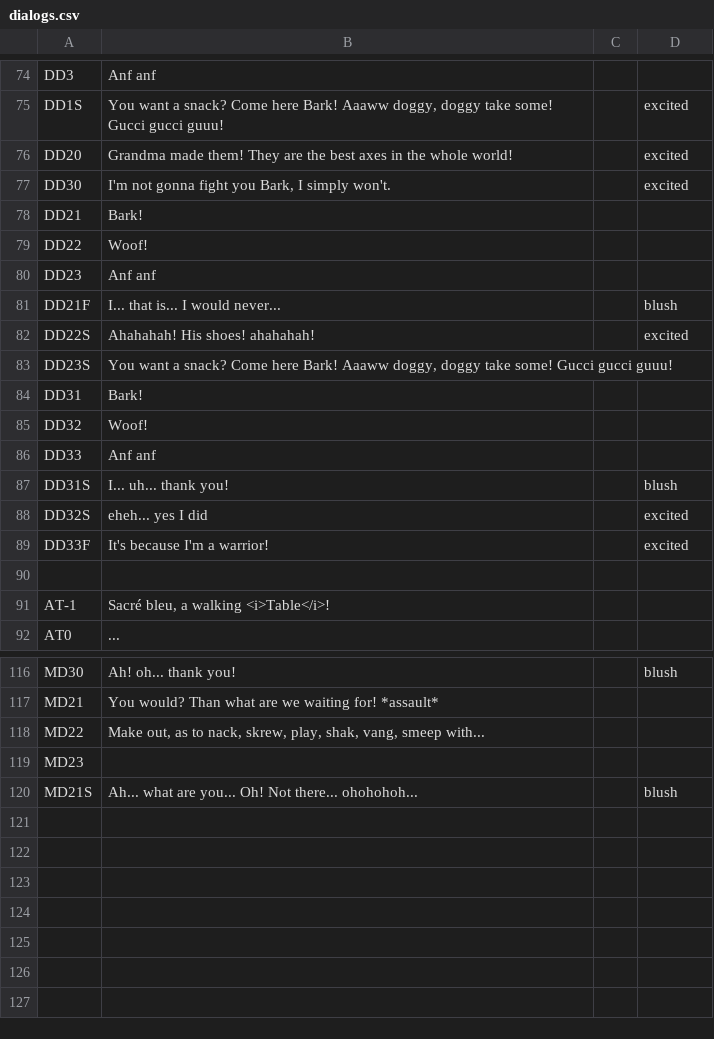
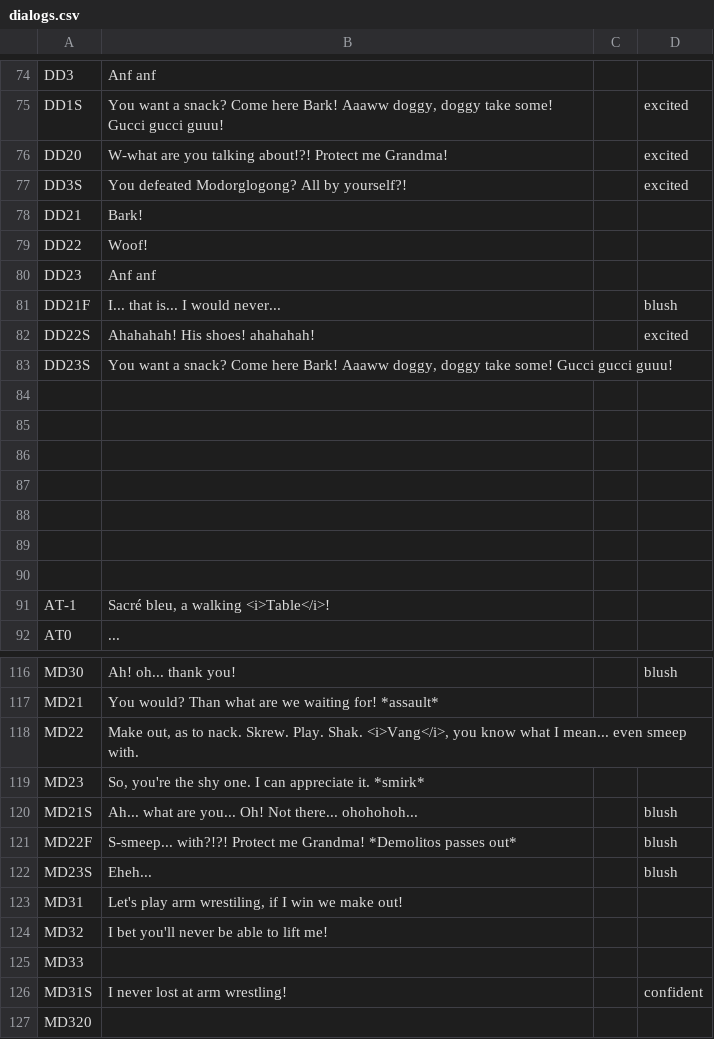
Before and after one commit to Polooo2/ggj2015-berlin, a CSV file: assets/audio/sfx/dialogs.csv, drawn as a sheet; only a part is shown, gaps mark what is left out; the diff covers the shown part only.

```diff
--- a/assets/audio/sfx/dialogs.csv
+++ b/assets/audio/sfx/dialogs.csv
@@ -75,4 +75,4 @@ DD3,Anf anf,,
 DD1S,"You want a snack? Come here Bark! Aaaww doggy, doggy take some! Gucci gucci guuu!",,excited
-DD20,Grandma made them! They are the best axes in the whole world!,,excited
-DD30,"I'm not gonna fight you Bark, I simply won't.",,excited
+DD20,W-what are you talking about!?! Protect me Grandma!,,excited
+DD3S,You defeated Modorglogong? All by yourself?!,,excited
 DD21,Bark!,,
@@ -83,8 +83,8 @@ DD22S,Ahahahah! His shoes! ahahahah!,,excited
 DD23S,"You want a snack? Come here Bark! Aaaww doggy, doggy take some! Gucci gucci guuu!",,
-DD31,Bark!,,
-DD32,Woof!,,
-DD33,Anf anf,,
-DD31S,I... uh... thank you!,,blush
-DD32S,eheh... yes I did,,excited
-DD33F,It's because I'm a warrior!,,excited
+,,,
+,,,
+,,,
+,,,
+,,,
+,,,
 ,,,
@@ -117,4 +117,11 @@ MD30,Ah! oh... thank you!,,blush
 MD21,You would? Than what are we waiting for! *assault*,,
-MD22,"Make out, as to nack, skrew, play, shak, vang, smeep with...",,
-MD23,,,
+MD22,"Make out, as to nack. Skrew. Play. Shak. <i>Vang</i>, you know what I mean... even smeep with.",,
+MD23,"So, you're the shy one. I can appreciate it. *smirk*",,
 MD21S,Ah... what are you... Oh! Not there... ohohohoh...,,blush
+MD22F,S-smeep... with?!?! Protect me Grandma! *Demolitos passes out*,,blush
+MD23S,Eheh... ,,blush
+MD31,"Let's play arm wrestiling, if I win we make out!",,
+MD32,I bet you'll never be able to lift me!,,
+MD33,,,
+MD31S,I never lost at arm wrestling!,,confident
+MD320,,,
```
Also changed, not shown: 10 edited cells elsewhere in this file, 8 other files.
